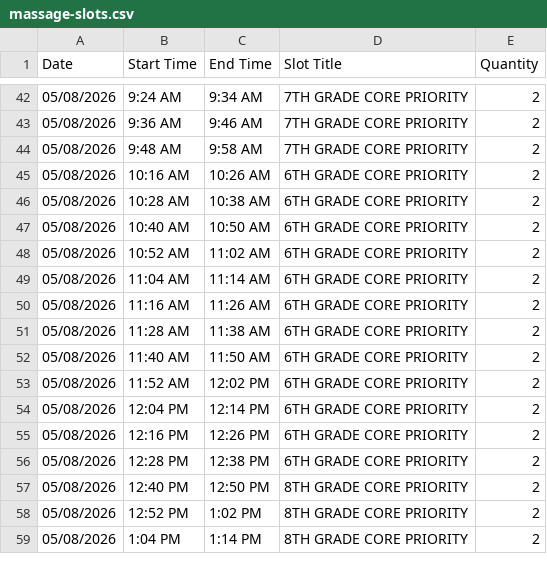
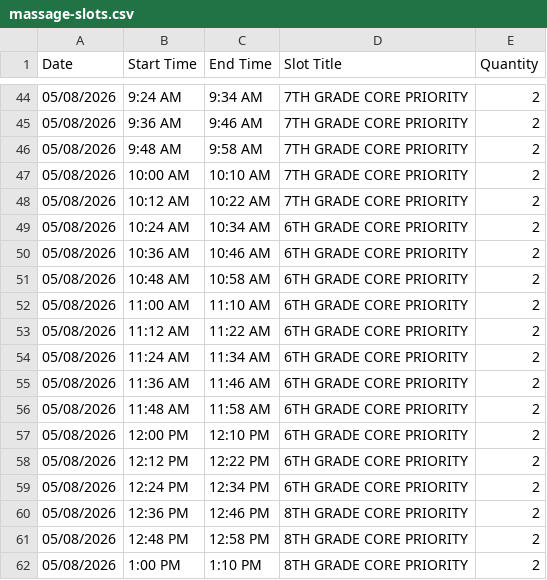
Before and after one commit to liz928/la-trip-kids, a CSV file: pto-massage/massage-slots.csv, drawn as a sheet; only a part is shown, gaps mark what is left out; the diff covers the shown part only.

Commit message:
Add full slot times to dashboard (35/day, 8AM-3PM continuous, qty=2)

```diff
--- a/pto-massage/massage-slots.csv
+++ b/pto-massage/massage-slots.csv
@@ -44,16 +46,17 @@ Date,Start Time,End Time,Slot Title,Quantity
 05/08/2026,9:48 AM,9:58 AM,7TH GRADE CORE PRIORITY,2
-05/08/2026,10:16 AM,10:26 AM,6TH GRADE CORE PRIORITY,2
-05/08/2026,10:28 AM,10:38 AM,6TH GRADE CORE PRIORITY,2
-05/08/2026,10:40 AM,10:50 AM,6TH GRADE CORE PRIORITY,2
-05/08/2026,10:52 AM,11:02 AM,6TH GRADE CORE PRIORITY,2
-05/08/2026,11:04 AM,11:14 AM,6TH GRADE CORE PRIORITY,2
-05/08/2026,11:16 AM,11:26 AM,6TH GRADE CORE PRIORITY,2
-05/08/2026,11:28 AM,11:38 AM,6TH GRADE CORE PRIORITY,2
-05/08/2026,11:40 AM,11:50 AM,6TH GRADE CORE PRIORITY,2
-05/08/2026,11:52 AM,12:02 PM,6TH GRADE CORE PRIORITY,2
-05/08/2026,12:04 PM,12:14 PM,6TH GRADE CORE PRIORITY,2
-05/08/2026,12:16 PM,12:26 PM,6TH GRADE CORE PRIORITY,2
-05/08/2026,12:28 PM,12:38 PM,6TH GRADE CORE PRIORITY,2
-05/08/2026,12:40 PM,12:50 PM,8TH GRADE CORE PRIORITY,2
-05/08/2026,12:52 PM,1:02 PM,8TH GRADE CORE PRIORITY,2
-05/08/2026,1:04 PM,1:14 PM,8TH GRADE CORE PRIORITY,2
+05/08/2026,10:00 AM,10:10 AM,7TH GRADE CORE PRIORITY,2
+05/08/2026,10:12 AM,10:22 AM,7TH GRADE CORE PRIORITY,2
+05/08/2026,10:24 AM,10:34 AM,6TH GRADE CORE PRIORITY,2
+05/08/2026,10:36 AM,10:46 AM,6TH GRADE CORE PRIORITY,2
+05/08/2026,10:48 AM,10:58 AM,6TH GRADE CORE PRIORITY,2
+05/08/2026,11:00 AM,11:10 AM,6TH GRADE CORE PRIORITY,2
+05/08/2026,11:12 AM,11:22 AM,6TH GRADE CORE PRIORITY,2
+05/08/2026,11:24 AM,11:34 AM,6TH GRADE CORE PRIORITY,2
+05/08/2026,11:36 AM,11:46 AM,6TH GRADE CORE PRIORITY,2
+05/08/2026,11:48 AM,11:58 AM,6TH GRADE CORE PRIORITY,2
+05/08/2026,12:00 PM,12:10 PM,6TH GRADE CORE PRIORITY,2
+05/08/2026,12:12 PM,12:22 PM,6TH GRADE CORE PRIORITY,2
+05/08/2026,12:24 PM,12:34 PM,6TH GRADE CORE PRIORITY,2
+05/08/2026,12:36 PM,12:46 PM,8TH GRADE CORE PRIORITY,2
+05/08/2026,12:48 PM,12:58 PM,8TH GRADE CORE PRIORITY,2
+05/08/2026,1:00 PM,1:10 PM,8TH GRADE CORE PRIORITY,2
```
Also changed, not shown: 3 added rows and 63 edited cells elsewhere in this file, 2 other files.
